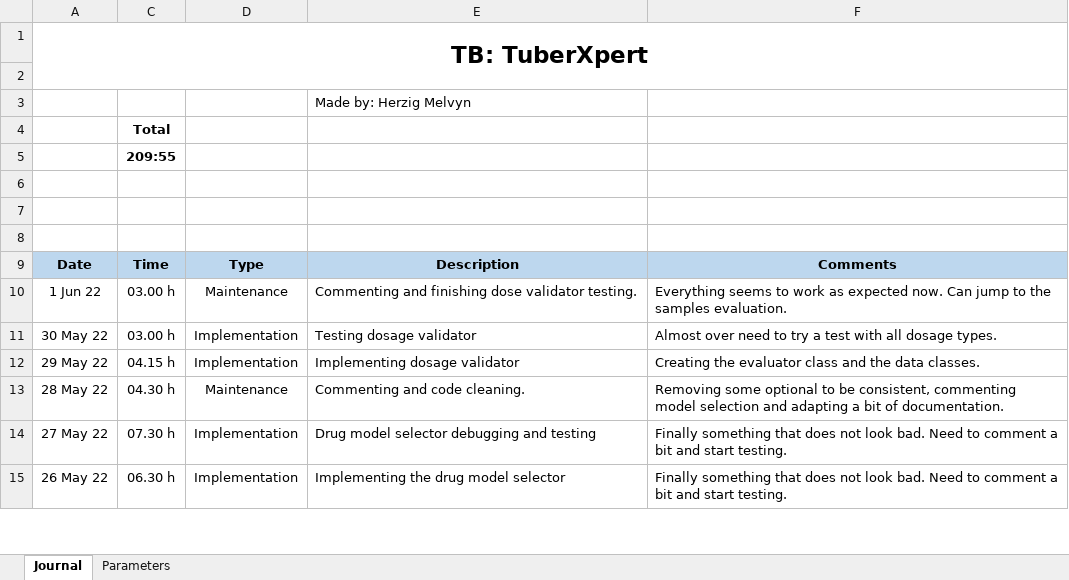
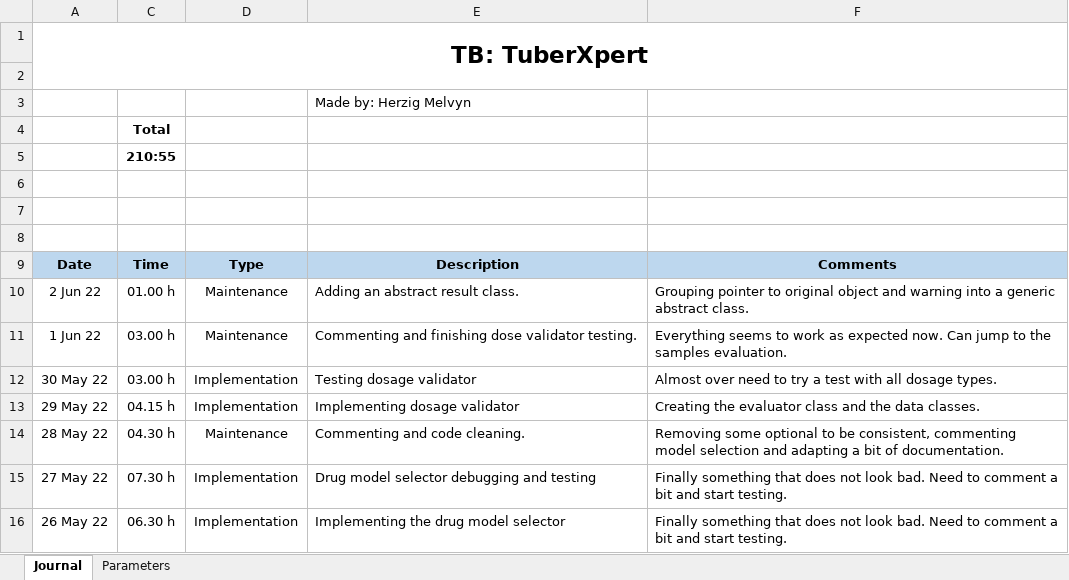
Before and after one commit to MelvynHerzig/2022-herzig, an Excel workbook: publi/jt_Hezig_Melvyn_2022.xlsm, sheet Journal, drawn as a sheet; only a part is shown; values as stored, in another font and other column widths than the file's, no borders; charts and pictures not drawn; the diff names each change by its address in the sheet, - before the commit and + after, or states it on an @@ line.

```diff
--- a/publi/jt_Hezig_Melvyn_2022.xlsm (sheet Journal)
+++ b/publi/jt_Hezig_Melvyn_2022.xlsm (sheet Journal)
-C5: 209:55
+C5: 210:55
+row 10: 2 Jun 22 | 01.00 h | Maintenance | Adding an abstract result class. | Grouping pointer to original object and warning into a generic abstract class.
```
Also changed, not shown: hidden cells, charts or pictures, 3 other files.
